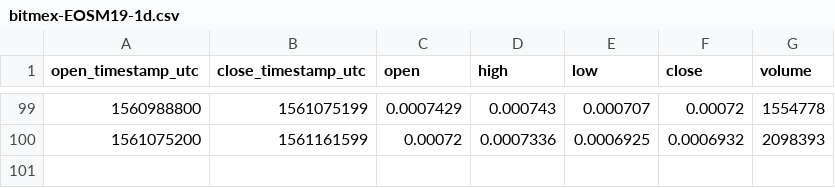
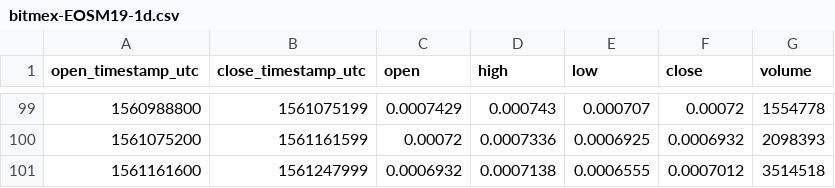
Before and after one commit to cryptobigbro/bitmex-EOSM19, a CSV file: bitmex-EOSM19-1d.csv, drawn as a sheet; only a part is shown, gaps mark what is left out; the diff names each change by its address in the sheet, - before the commit and + after, or states it on an @@ line.

```diff
--- a/bitmex-EOSM19-1d.csv
+++ b/bitmex-EOSM19-1d.csv
+row 101: 1561161600 | 1561247999 | 0.0006932 | 0.0007138 | 0.0006555 | 0.0007012 | 3514518
```
Also changed, not shown: bitmex-EOSM19-1h.csv.
